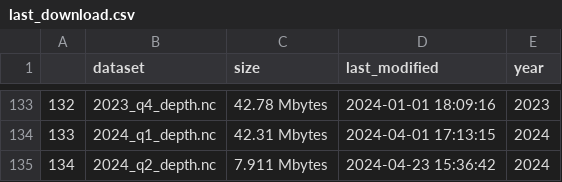
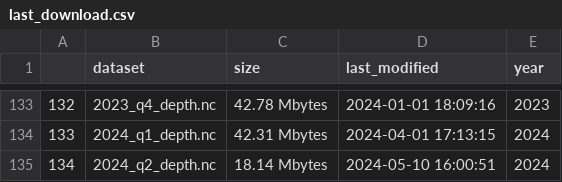
Before and after one commit to weecology/EvergladesWadingBird, a CSV file: Water/last_download.csv, drawn as a sheet; only a part is shown, gaps mark what is left out.

```diff
--- a/Water/last_download.csv
+++ b/Water/last_download.csv
@@ -134,2 +134,2 @@
 "133","2024_q1_depth.nc","42.31 Mbytes",2024-04-01 17:13:15,2024
-"134","2024_q2_depth.nc","7.911 Mbytes",2024-04-23 15:36:42,2024
+"134","2024_q2_depth.nc","18.14 Mbytes",2024-05-10 16:00:51,2024
```
Also changed, not shown: Water/eden_covariates.csv, 1 other file.
